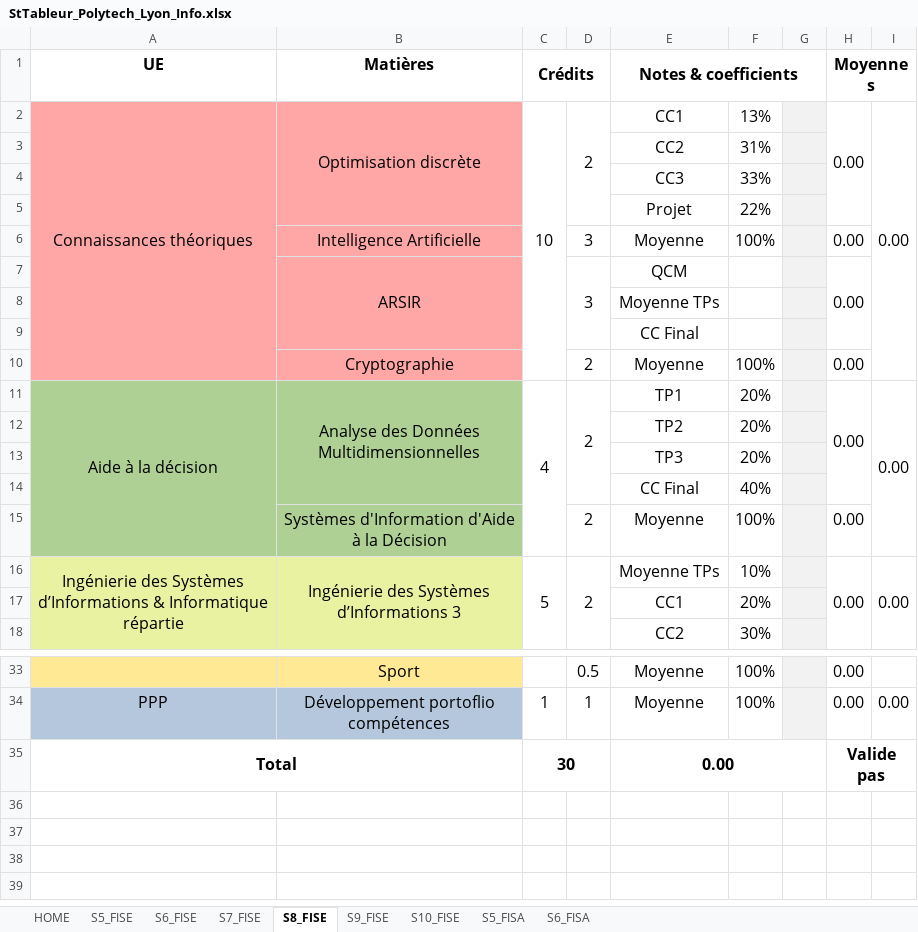
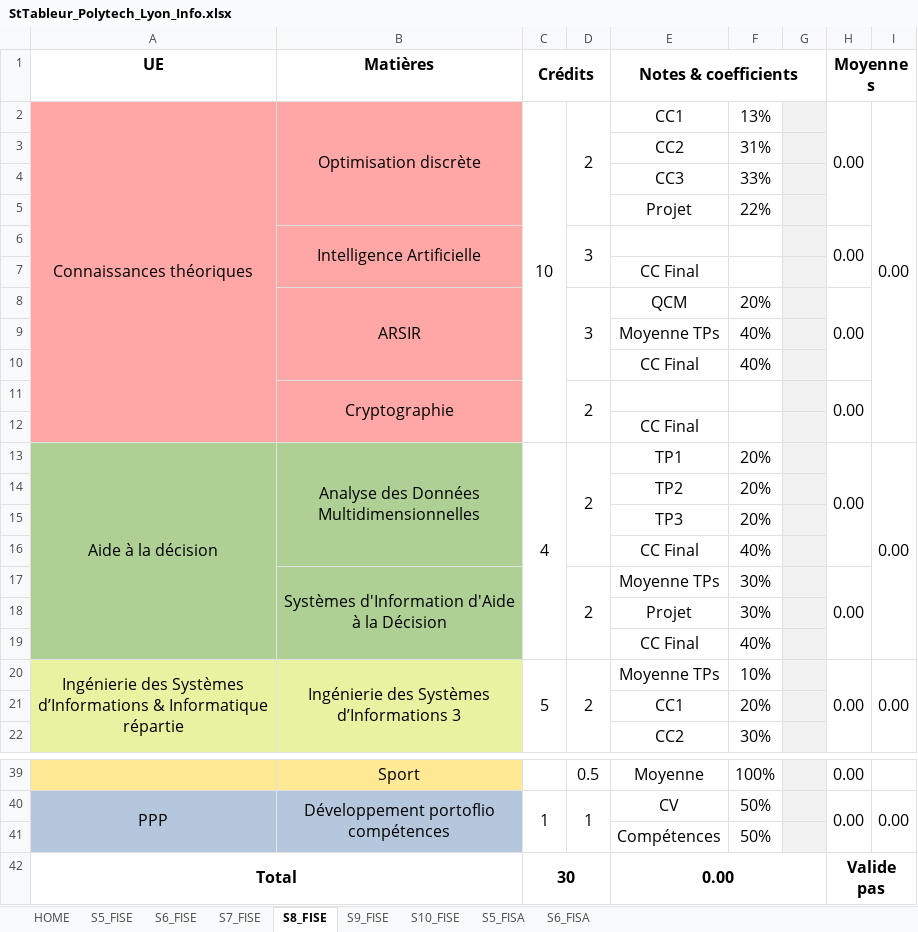
Before and after one commit to zulianc/zulianc.github.io, an Excel workbook: polytech/StTableur_Polytech_Lyon_Info.xlsx, sheet S8_FISE, drawn as a sheet; only a part is shown, gaps mark what is left out; values as stored, in another font and other column widths than the file's, no borders; conditional formats not drawn; removed rows and columns are numbered as before the commit, all else as after; the diff covers the shown part only; the diff names each change by its address in the sheet, - before the commit and + after, or states it on an @@ line.

```diff
--- a/polytech/StTableur_Polytech_Lyon_Info.xlsx (sheet S8_FISE)
+++ b/polytech/StTableur_Polytech_Lyon_Info.xlsx (sheet S8_FISE)
+B6:B7 merged
+D6:D7 merged
-E6 (Notes & coefficients): Moyenne
+E6 (Notes & coefficients): (empty)
-F6: 100%
+F6: (empty)
+H6:H7 merged
-row 7:  | ARSIR |  | 3 | QCM |  |  | 0.00
-row 8:  |  |  |  | Moyenne TPs
+row 8:  | ARSIR |  | 3 | QCM | 20% |  | 0.00
+row 9:  |  |  |  | Moyenne TPs | 40%
+row 10:  |  |  |  | CC Final | 40%
+B11:B12 merged
+D11:D12 merged
-E11 (Notes & coefficients): Moyenne
+E11 (Notes & coefficients): (empty)
-F11: 100%
+F11: (empty)
+H11:H12 merged
@@ row 22 moved to row 12: CC Final @@
+B17:B19 merged
+D17:D19 merged
-E17 (Notes & coefficients): Moyenne
+E17 (Notes & coefficients): Moyenne TPs
-F17: 100%
+F17: 30%
+H17:H19 merged
+row 18:  |  |  |  | Projet | 30%
+row 19:  |  |  |  | CC Final | 40%
+A40:A41 merged
+B40:B41 merged
+C40:C41 merged
+D40:D41 merged
-E40 (Notes & coefficients): Moyenne
+E40 (Notes & coefficients): CV
-F40: 100%
+F40: 50%
+H40:H41 merged
+I40:I41 merged
+row 41:  |  |  |  | Compétences | 50%
```
Also changed, not shown: 4 added rows, 1 removed row, 10 edited cells and merged cells elsewhere in this sheet, formulas that keep their value, 6 other files.
